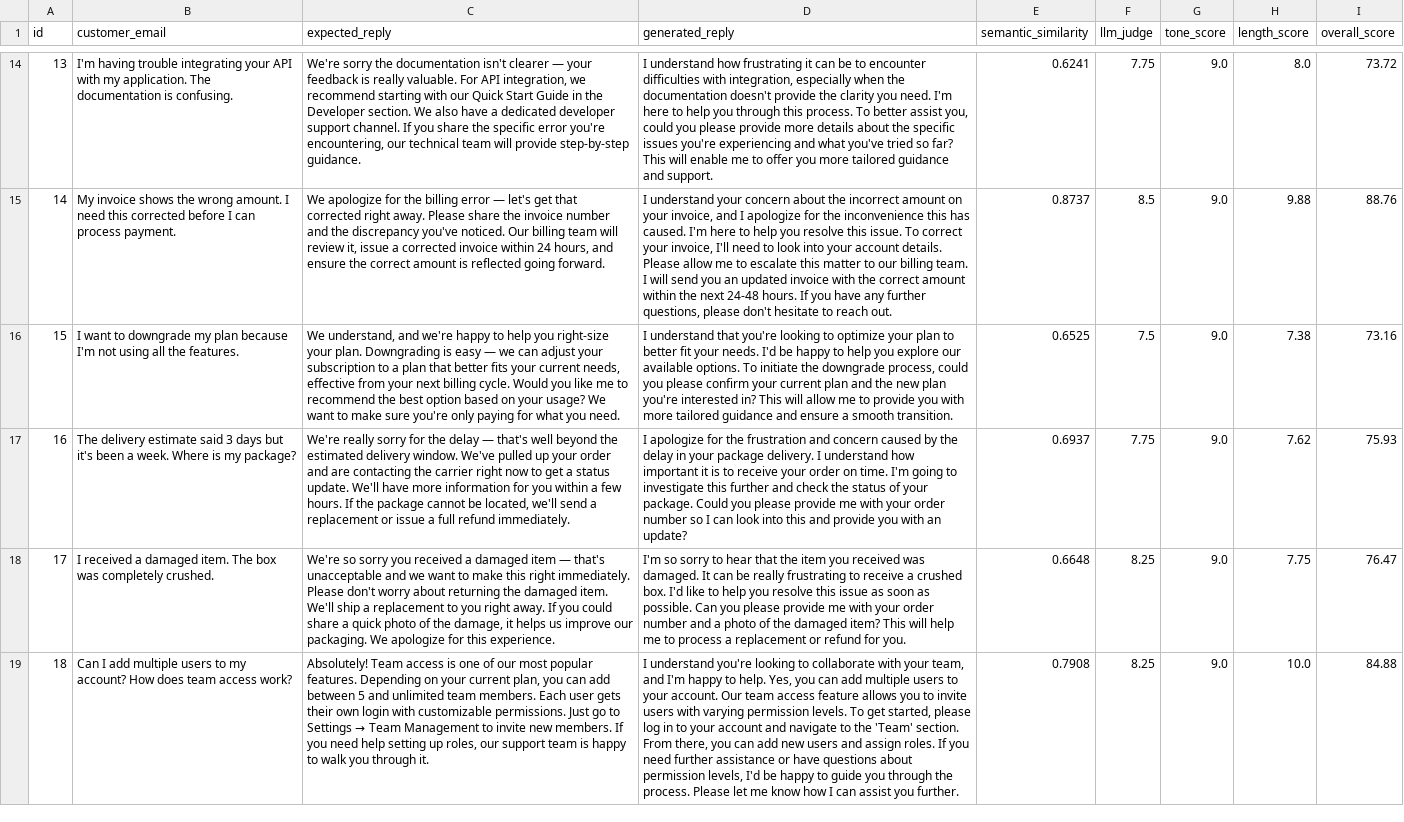
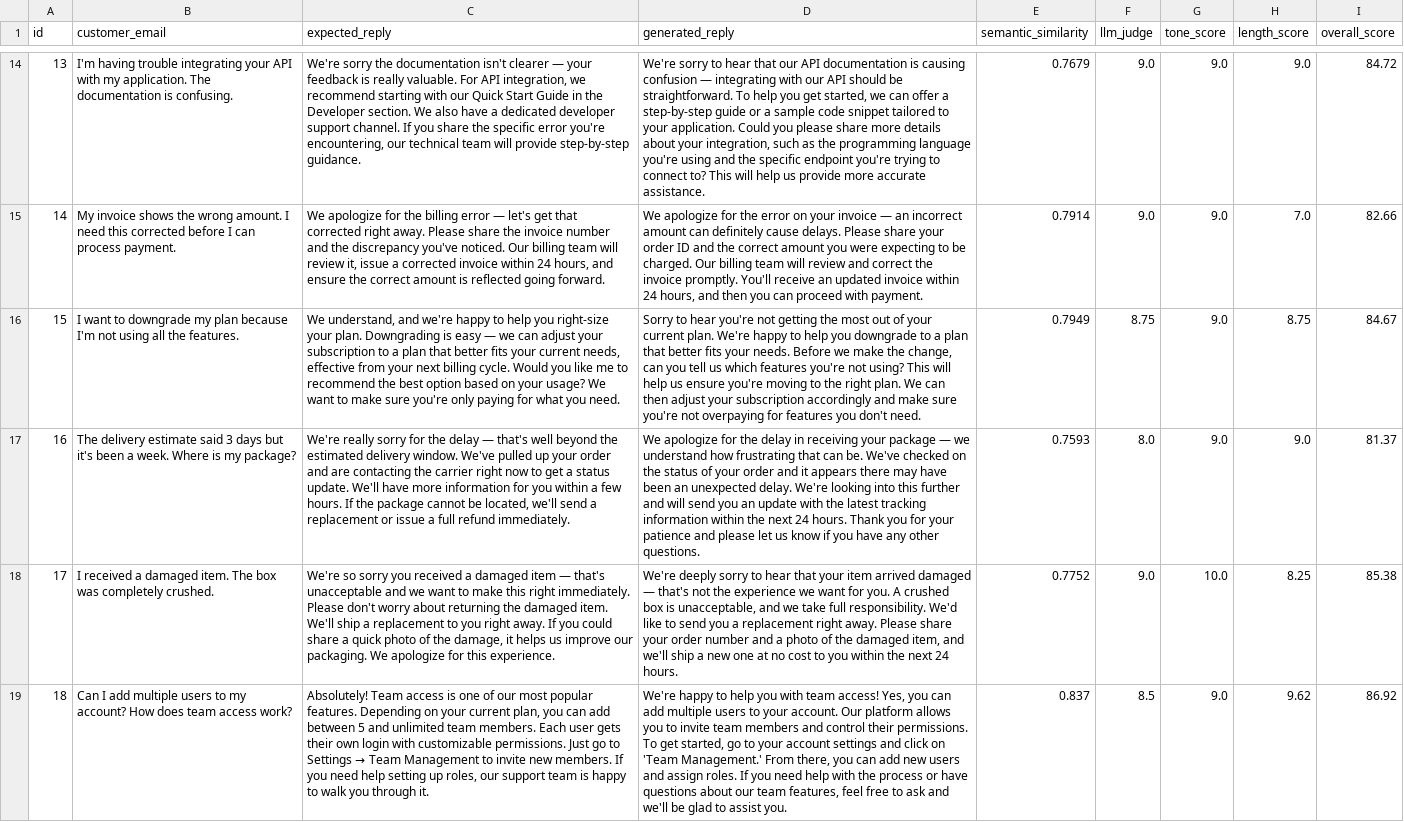
Before and after one commit to dushyantjoshi1409/Hiver-Challenge, a CSV file: results.csv, drawn as a sheet; only a part is shown, gaps mark what is left out; the diff covers the shown part only; the diff names each change by its address in the sheet, - before the commit and + after, or states it on an @@ line.

Commit message:
feat: ground generation in dataset via semantic few-shot retrieval (RAG)
- generate.py: embed all 25 emails, retrieve top-3 similar pairs per query,
  inject as few-shot examples in prompt — generation now learns from dataset
- generated.csv: re-generated with few-shot grounding
- results.csv: re-evaluated — overall accuracy improved 80.40% → 82.43%
- README: added Dataset section (provenance + representativeness),
  updated Architecture diagram, updated Prompting Strategy with RAG rationale,
  added trade-off table, added 'How AI Tools Were Used' section

```diff
--- a/results.csv
+++ b/results.csv
-D14 (generated_reply): I understand how frustrating it can be to encounter difficulties with integration, especially when the documentation doesn't provide the clarity you need. I'm here to help you through this process. To better assist you, could you please provide more details about the specific issues you're experiencing and what you've tried so far? This will enable me to offer you more tailored guidance and support.
+D14 (generated_reply): We're sorry to hear that our API documentation is causing confusion — integrating with our API should be straightforward. To help you get started, we can offer a step-by-step guide or a sample code snippet tailored to your application. Could you please share more details about your integration, such as the programming language you're using and the specific endpoint you're trying to connect to? This will help us provide more accurate assistance.
-E14 (semantic_similarity): 0.6241
+E14 (semantic_similarity): 0.7679
-F14 (llm_judge): 7.75
+F14 (llm_judge): 9.0
-H14 (length_score): 8.0
+H14 (length_score): 9.0
-I14 (overall_score): 73.72
+I14 (overall_score): 84.72
-D15 (generated_reply): I understand your concern about the incorrect amount on your invoice, and I apologize for the inconvenience this has caused. I'm here to help you resolve this issue. To correct your invoice, I'll need to look into your account details. Please allow me to escalate this matter to our billing team. I will send you an updated invoice with the correct amount within the next 24-48 hours. If you have any further questions, please don't hesitate to reach out.
+D15 (generated_reply): We apologize for the error on your invoice — an incorrect amount can definitely cause delays. Please share your order ID and the correct amount you were expecting to be charged. Our billing team will review and correct the invoice promptly. You'll receive an updated invoice within 24 hours, and then you can proceed with payment.
-E15 (semantic_similarity): 0.8737
+E15 (semantic_similarity): 0.7914
-F15 (llm_judge): 8.5
+F15 (llm_judge): 9.0
-H15 (length_score): 9.88
+H15 (length_score): 7.0
-I15 (overall_score): 88.76
+I15 (overall_score): 82.66
-D16 (generated_reply): I understand that you're looking to optimize your plan to better fit your needs. I'd be happy to help you explore our available options. To initiate the downgrade process, could you please confirm your current plan and the new plan you're interested in? This will allow me to provide you with more tailored guidance and ensure a smooth transition.
+D16 (generated_reply): Sorry to hear you're not getting the most out of your current plan. We're happy to help you downgrade to a plan that better fits your needs. Before we make the change, can you tell us which features you're not using? This will help us ensure you're moving to the right plan. We can then adjust your subscription accordingly and make sure you're not overpaying for features you don't need.
-E16 (semantic_similarity): 0.6525
+E16 (semantic_similarity): 0.7949
-F16 (llm_judge): 7.5
+F16 (llm_judge): 8.75
-H16 (length_score): 7.38
+H16 (length_score): 8.75
-I16 (overall_score): 73.16
+I16 (overall_score): 84.67
-D17 (generated_reply): I apologize for the frustration and concern caused by the delay in your package delivery. I understand how important it is to receive your order on time. I'm going to investigate this further and check the status of your package. Could you please provide me with your order number so I can look into this and provide you with an update?
+D17 (generated_reply): We apologize for the delay in receiving your package — we understand how frustrating that can be. We've checked on the status of your order and it appears there may have been an unexpected delay. We're looking into this further and will send you an update with the latest tracking information within the next 24 hours. Thank you for your patience and please let us know if you have any other questions.
-E17 (semantic_similarity): 0.6937
+E17 (semantic_similarity): 0.7593
-F17 (llm_judge): 7.75
+F17 (llm_judge): 8.0
-H17 (length_score): 7.62
+H17 (length_score): 9.0
-I17 (overall_score): 75.93
+I17 (overall_score): 81.37
-D18 (generated_reply): I'm so sorry to hear that the item you received was damaged. It can be really frustrating to receive a crushed box. I'd like to help you resolve this issue as soon as possible. Can you please provide me with your order number and a photo of the damaged item? This will help me to process a replacement or refund for you.
+D18 (generated_reply): We're deeply sorry to hear that your item arrived damaged — that's not the experience we want for you. A crushed box is unacceptable, and we take full responsibility. We'd like to send you a replacement right away. Please share your order number and a photo of the damaged item, and we'll ship a new one at no cost to you within the next 24 hours.
-E18 (semantic_similarity): 0.6648
+E18 (semantic_similarity): 0.7752
-F18 (llm_judge): 8.25
+F18 (llm_judge): 9.0
-G18 (tone_score): 9.0
+G18 (tone_score): 10.0
-H18 (length_score): 7.75
+H18 (length_score): 8.25
-I18 (overall_score): 76.47
+I18 (overall_score): 85.38
-D19 (generated_reply): I understand you're looking to collaborate with your team, and I'm happy to help. Yes, you can add multiple users to your account. Our team access feature allows you to invite users with varying permission levels. To get started, please log in to your account and navigate to the 'Team' section. From there, you can add new users and assign roles. If you need further assistance or have questions about permission levels, I'd be happy to guide you through the process. Please let me know how I can assist you further.
+D19 (generated_reply): We're happy to help you with team access! Yes, you can add multiple users to your account. Our platform allows you to invite team members and control their permissions. To get started, go to your account settings and click on 'Team Management.' From there, you can add new users and assign roles. If you need help with the process or have questions about our team features, feel free to ask and we'll be glad to assist you.
-E19 (semantic_similarity): 0.7908
+E19 (semantic_similarity): 0.837
-F19 (llm_judge): 8.25
+F19 (llm_judge): 8.5
-H19 (length_score): 10.0
+H19 (length_score): 9.62
-I19 (overall_score): 84.88
+I19 (overall_score): 86.92
```
Also changed, not shown: 97 edited cells elsewhere in this file, generated.csv, 2 other files.
